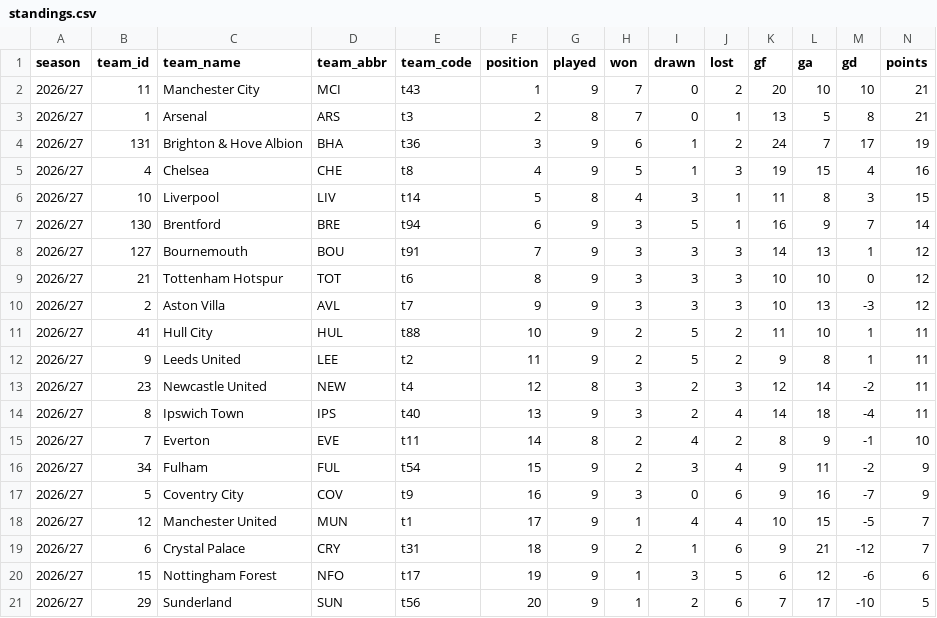
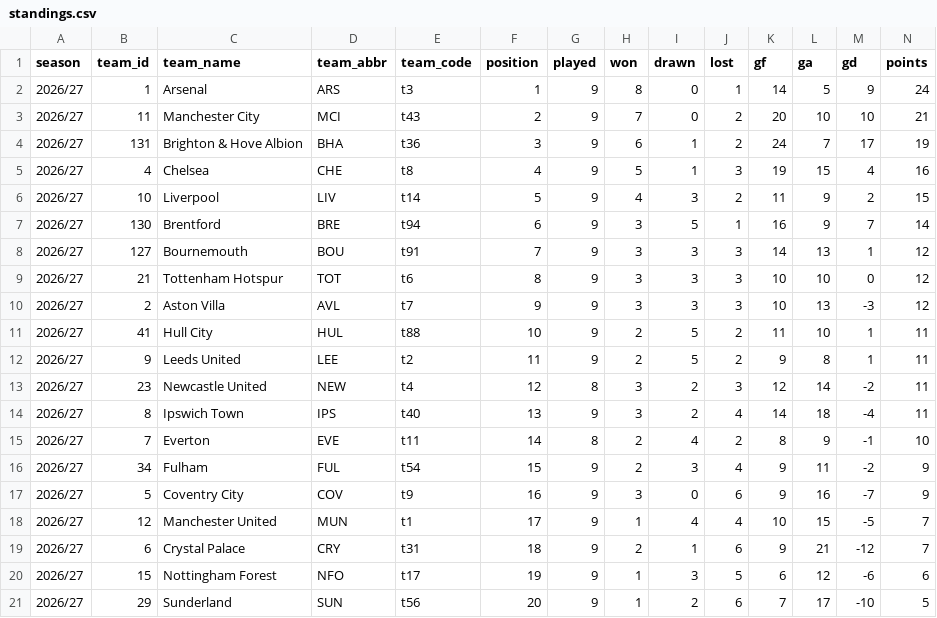
Before and after one commit to Scorelax/table-predictions, a CSV file: data/standings.csv, drawn as a sheet.

```diff
--- a/data/standings.csv
+++ b/data/standings.csv
@@ -1,7 +1,7 @@
 season,team_id,team_name,team_abbr,team_code,position,played,won,drawn,lost,gf,ga,gd,points
-2026/27,11,Manchester City,MCI,t43,1,9,7,0,2,20,10,10,21
-2026/27,1,Arsenal,ARS,t3,2,8,7,0,1,13,5,8,21
+2026/27,1,Arsenal,ARS,t3,1,9,8,0,1,14,5,9,24
+2026/27,11,Manchester City,MCI,t43,2,9,7,0,2,20,10,10,21
 2026/27,131,Brighton & Hove Albion,BHA,t36,3,9,6,1,2,24,7,17,19
 2026/27,4,Chelsea,CHE,t8,4,9,5,1,3,19,15,4,16
-2026/27,10,Liverpool,LIV,t14,5,8,4,3,1,11,8,3,15
+2026/27,10,Liverpool,LIV,t14,5,9,4,3,2,11,9,2,15
 2026/27,130,Brentford,BRE,t94,6,9,3,5,1,16,9,7,14
```
